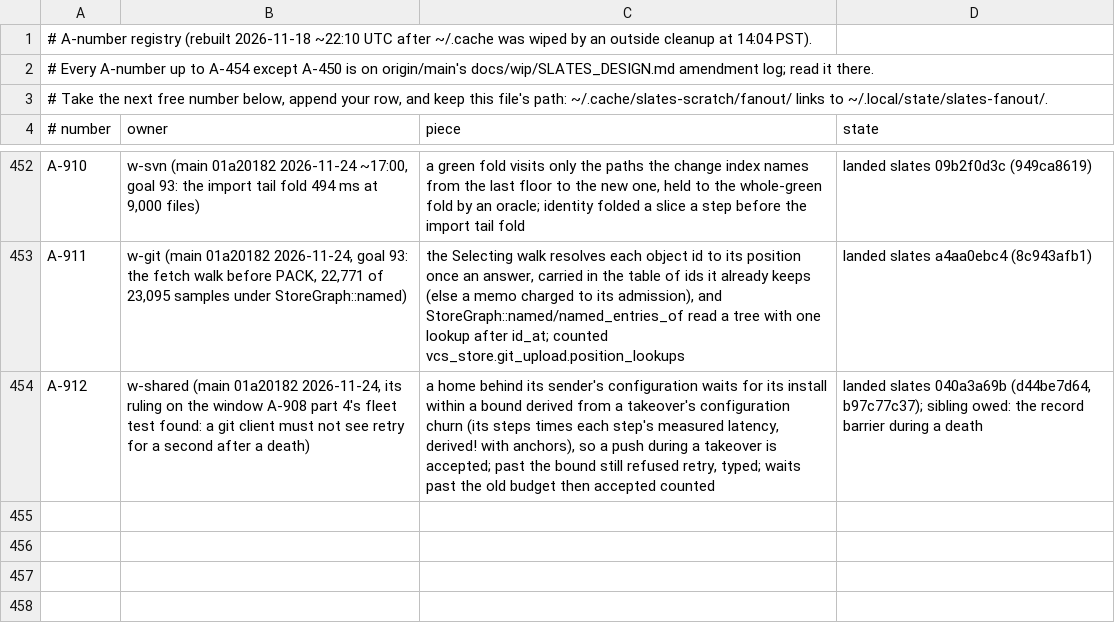
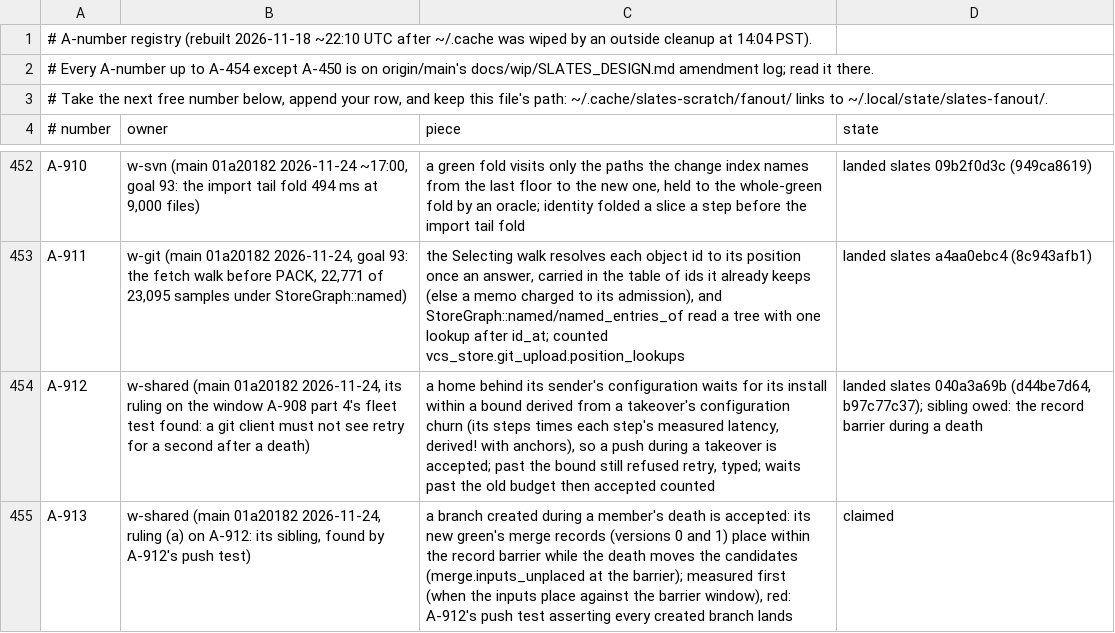
Before and after one commit to hyper-light/slates, a TSV file: amendments.tsv, drawn as a sheet; only a part is shown, gaps mark what is left out; the diff names each change by its address in the sheet, - before the commit and + after, or states it on an @@ line.

```diff
--- a/amendments.tsv
+++ b/amendments.tsv
+row 455: A-913 | w-shared (main 01a20182 2026-11-24, ruling (a) on A-912: its sibling, found by A-912's push test) | a branch created during a member's death is accepted: its new green's merge records (versions 0 and 1) place within the record barrier while the death moves the candidates (merge.inputs_unplaced at the barrier); measured first (when the inputs place against the barrier window), red: A-912's push test asserting every created branch lands | claimed
```
